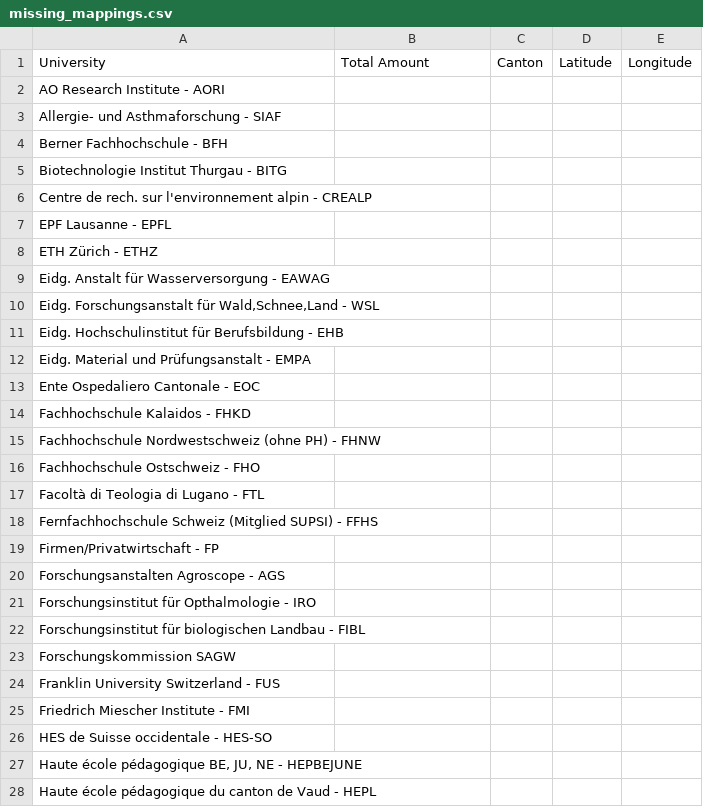
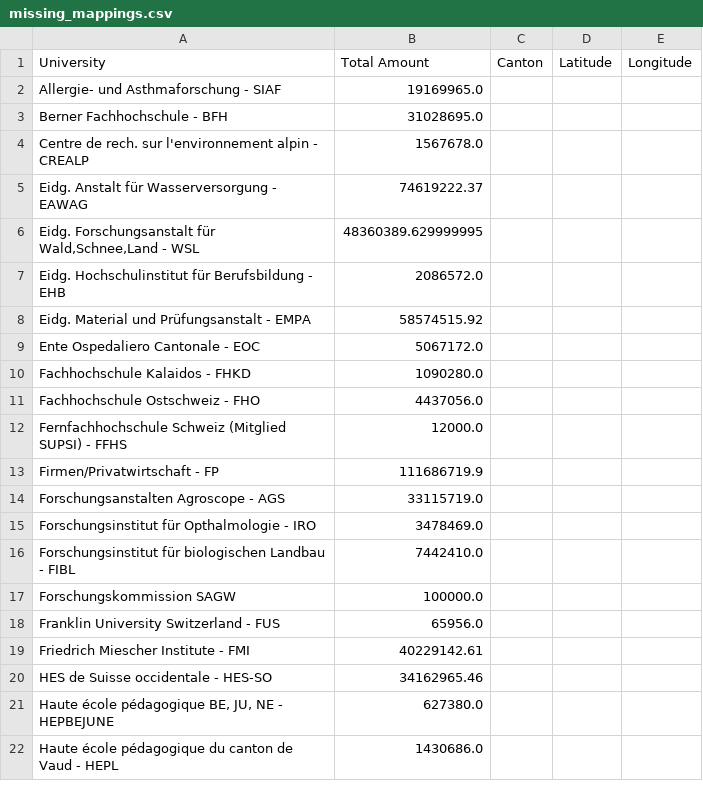
Before and after one commit to vidit09/ada-homework, a CSV file: 03 - Interactive Viz/missing_mappings.csv, drawn as a sheet; only a part is shown; the diff covers the shown part only.

Commit message:
updated missing mapping file

```diff
--- a/03 - Interactive Viz/missing_mappings.csv
+++ b/03 - Interactive Viz/missing_mappings.csv
@@ -1,28 +1,22 @@
 University,Total Amount,Canton,Latitude,Longitude
-AO Research Institute - AORI,,,,
-Allergie- und Asthmaforschung - SIAF,,,,
-Berner Fachhochschule - BFH,,,,
-Biotechnologie Institut Thurgau - BITG,,,,
-Centre de rech. sur l'environnement alpin - CREALP,,,,
-EPF Lausanne - EPFL,,,,
-ETH Zürich - ETHZ,,,,
-Eidg. Anstalt für Wasserversorgung - EAWAG,,,,
-"Eidg. Forschungsanstalt für Wald,Schnee,Land - WSL",,,,
-Eidg. Hochschulinstitut für Berufsbildung - EHB,,,,
-Eidg. Material und Prüfungsanstalt - EMPA,,,,
-Ente Ospedaliero Cantonale - EOC,,,,
-Fachhochschule Kalaidos - FHKD,,,,
-Fachhochschule Nordwestschweiz (ohne PH) - FHNW,,,,
-Fachhochschule Ostschweiz - FHO,,,,
-Facoltà di Teologia di Lugano - FTL,,,,
-Fernfachhochschule Schweiz (Mitglied SUPSI) - FFHS,,,,
-Firmen/Privatwirtschaft - FP,,,,
-Forschungsanstalten Agroscope - AGS,,,,
-Forschungsinstitut für Opthalmologie - IRO,,,,
-Forschungsinstitut für biologischen Landbau - FIBL,,,,
-Forschungskommission SAGW,,,,
-Franklin University Switzerland - FUS,,,,
-Friedrich Miescher Institute - FMI,,,,
-HES de Suisse occidentale - HES-SO,,,,
-"Haute école pédagogique BE, JU, NE - HEPBEJUNE",,,,
-Haute école pédagogique du canton de Vaud - HEPL,,,,
+Allergie- und Asthmaforschung - SIAF,19169965.0,,,
+Berner Fachhochschule - BFH,31028695.0,,,
+Centre de rech. sur l'environnement alpin - CREALP,1567678.0,,,
+Eidg. Anstalt für Wasserversorgung - EAWAG,74619222.37,,,
+"Eidg. Forschungsanstalt für Wald,Schnee,Land - WSL",48360389.629999995,,,
+Eidg. Hochschulinstitut für Berufsbildung - EHB,2086572.0,,,
+Eidg. Material und Prüfungsanstalt - EMPA,58574515.92,,,
+Ente Ospedaliero Cantonale - EOC,5067172.0,,,
+Fachhochschule Kalaidos - FHKD,1090280.0,,,
+Fachhochschule Ostschweiz - FHO,4437056.0,,,
+Fernfachhochschule Schweiz (Mitglied SUPSI) - FFHS,12000.0,,,
+Firmen/Privatwirtschaft - FP,111686719.9,,,
+Forschungsanstalten Agroscope - AGS,33115719.0,,,
+Forschungsinstitut für Opthalmologie - IRO,3478469.0,,,
+Forschungsinstitut für biologischen Landbau - FIBL,7442410.0,,,
+Forschungskommission SAGW,100000.0,,,
+Franklin University Switzerland - FUS,65956.0,,,
+Friedrich Miescher Institute - FMI,40229142.61,,,
+HES de Suisse occidentale - HES-SO,34162965.46,,,
+"Haute école pédagogique BE, JU, NE - HEPBEJUNE",627380.0,,,
+Haute école pédagogique du canton de Vaud - HEPL,1430686.0,,,
```
Also changed, not shown: 29 removed rows and 19 edited cells elsewhere in this file.
